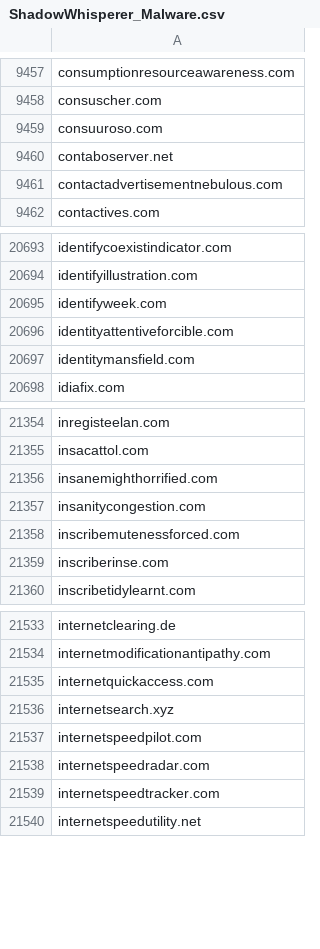
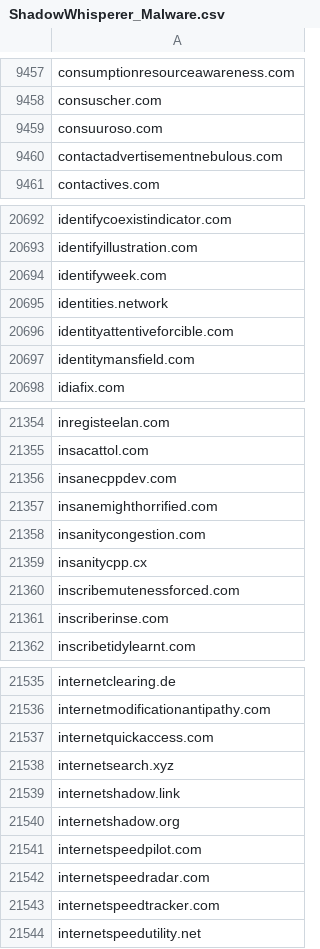
Before and after one commit to external-sources/hosts-sources, a CSV file: data/ShadowWhisperer_Malware.csv, drawn as a sheet; only a part is shown, gaps mark what is left out; removed rows and columns are numbered as before the commit, all else as after; the diff names each change by its address in the sheet, - before the commit and + after, or states it on an @@ line.

```diff
--- a/data/ShadowWhisperer_Malware.csv
+++ b/data/ShadowWhisperer_Malware.csv
-row 9460: contaboserver.net
+row 20695: identities.network
+row 21356: insanecppdev.com
+row 21359: insanitycpp.cx
+row 21539: internetshadow.link
+row 21540: internetshadow.org
```
Also changed, not shown: data/openfish/domain.csv, data/someonewhocares.csv, 1 other file.
